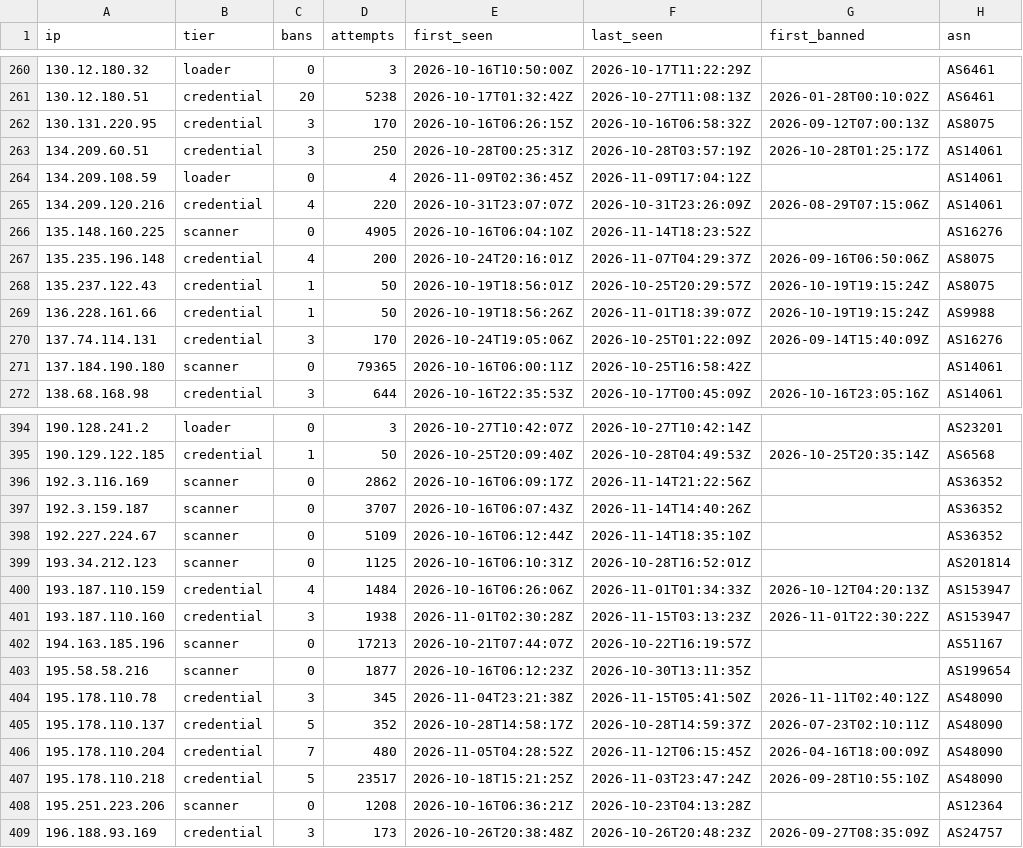
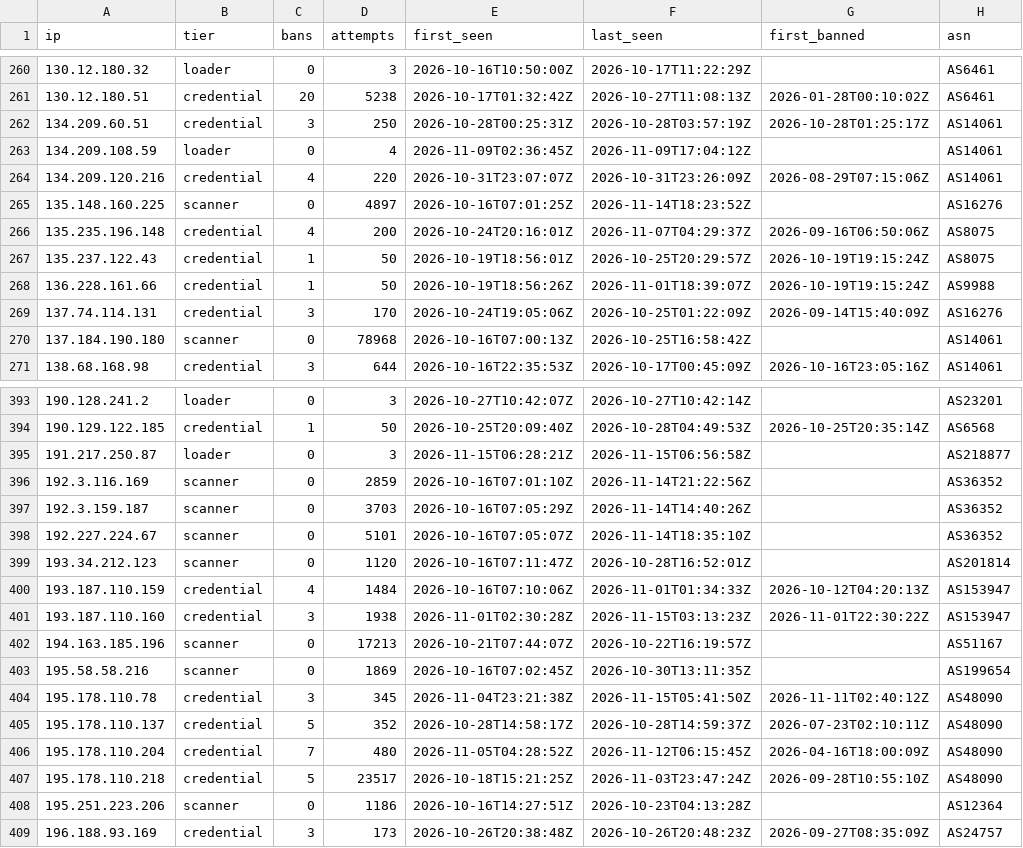
Before and after one commit to jacobyoby/honeypot-blocklist, a CSV file: blocklist.csv, drawn as a sheet; only a part is shown, gaps mark what is left out; the diff covers the shown part only.

```diff
--- a/blocklist.csv
+++ b/blocklist.csv
@@ -261,3 +261,2 @@ ip,tier,bans,attempts,first_seen,last_seen,first_banned,asn
 130.12.180.51,credential,20,5238,2026-10-17T01:32:42Z,2026-10-27T11:08:13Z,2026-01-28T00:10:02Z,AS6461
-130.131.220.95,credential,3,170,2026-10-16T06:26:15Z,2026-10-16T06:58:32Z,2026-09-12T07:00:13Z,AS8075
 134.209.60.51,credential,3,250,2026-10-28T00:25:31Z,2026-10-28T03:57:19Z,2026-10-28T01:25:17Z,AS14061
@@ -265,3 +264,3 @@ ip,tier,bans,attempts,first_seen,last_seen,first_banned,asn
 134.209.120.216,credential,4,220,2026-10-31T23:07:07Z,2026-10-31T23:26:09Z,2026-08-29T07:15:06Z,AS14061
-135.148.160.225,scanner,0,4905,2026-10-16T06:04:10Z,2026-11-14T18:23:52Z,,AS16276
+135.148.160.225,scanner,0,4897,2026-10-16T07:01:25Z,2026-11-14T18:23:52Z,,AS16276
 135.235.196.148,credential,4,200,2026-10-24T20:16:01Z,2026-11-07T04:29:37Z,2026-09-16T06:50:06Z,AS8075
@@ -270,3 +269,3 @@ ip,tier,bans,attempts,first_seen,last_seen,first_banned,asn
 137.74.114.131,credential,3,170,2026-10-24T19:05:06Z,2026-10-25T01:22:09Z,2026-09-14T15:40:09Z,AS16276
-137.184.190.180,scanner,0,79365,2026-10-16T06:00:11Z,2026-10-25T16:58:42Z,,AS14061
+137.184.190.180,scanner,0,78968,2026-10-16T07:00:13Z,2026-10-25T16:58:42Z,,AS14061
 138.68.168.98,credential,3,644,2026-10-16T22:35:53Z,2026-10-17T00:45:09Z,2026-10-16T23:05:16Z,AS14061
@@ -395,10 +394,11 @@ ip,tier,bans,attempts,first_seen,last_seen,first_banned,asn
 190.129.122.185,credential,1,50,2026-10-25T20:09:40Z,2026-10-28T04:49:53Z,2026-10-25T20:35:14Z,AS6568
-192.3.116.169,scanner,0,2862,2026-10-16T06:09:17Z,2026-11-14T21:22:56Z,,AS36352
-192.3.159.187,scanner,0,3707,2026-10-16T06:07:43Z,2026-11-14T14:40:26Z,,AS36352
-192.227.224.67,scanner,0,5109,2026-10-16T06:12:44Z,2026-11-14T18:35:10Z,,AS36352
-193.34.212.123,scanner,0,1125,2026-10-16T06:10:31Z,2026-10-28T16:52:01Z,,AS201814
-193.187.110.159,credential,4,1484,2026-10-16T06:26:06Z,2026-11-01T01:34:33Z,2026-10-12T04:20:13Z,AS153947
+191.217.250.87,loader,0,3,2026-11-15T06:28:21Z,2026-11-15T06:56:58Z,,AS218877
+192.3.116.169,scanner,0,2859,2026-10-16T07:01:10Z,2026-11-14T21:22:56Z,,AS36352
+192.3.159.187,scanner,0,3703,2026-10-16T07:05:29Z,2026-11-14T14:40:26Z,,AS36352
+192.227.224.67,scanner,0,5101,2026-10-16T07:05:07Z,2026-11-14T18:35:10Z,,AS36352
+193.34.212.123,scanner,0,1120,2026-10-16T07:11:47Z,2026-10-28T16:52:01Z,,AS201814
+193.187.110.159,credential,4,1484,2026-10-16T07:10:06Z,2026-11-01T01:34:33Z,2026-10-12T04:20:13Z,AS153947
 193.187.110.160,credential,3,1938,2026-11-01T02:30:28Z,2026-11-15T03:13:23Z,2026-11-01T22:30:22Z,AS153947
 194.163.185.196,scanner,0,17213,2026-10-21T07:44:07Z,2026-10-22T16:19:57Z,,AS51167
-195.58.58.216,scanner,0,1877,2026-10-16T06:12:23Z,2026-10-30T13:11:35Z,,AS199654
+195.58.58.216,scanner,0,1869,2026-10-16T07:02:45Z,2026-10-30T13:11:35Z,,AS199654
 195.178.110.78,credential,3,345,2026-11-04T23:21:38Z,2026-11-15T05:41:50Z,2026-11-11T02:40:12Z,AS48090
@@ -407,3 +407,3 @@ ip,tier,bans,attempts,first_seen,last_seen,first_banned,asn
 195.178.110.218,credential,5,23517,2026-10-18T15:21:25Z,2026-11-03T23:47:24Z,2026-09-28T10:55:10Z,AS48090
-195.251.223.206,scanner,0,1208,2026-10-16T06:36:21Z,2026-10-23T04:13:28Z,,AS12364
+195.251.223.206,scanner,0,1186,2026-10-16T14:27:51Z,2026-10-23T04:13:28Z,,AS12364
 196.188.93.169,credential,3,173,2026-10-26T20:38:48Z,2026-10-26T20:48:23Z,2026-09-27T08:35:09Z,AS24757
```
Also changed, not shown: 99 edited cells elsewhere in this file, blocklist.misp.csv, 3 other files.
